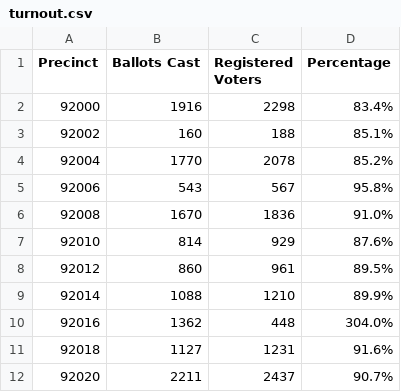
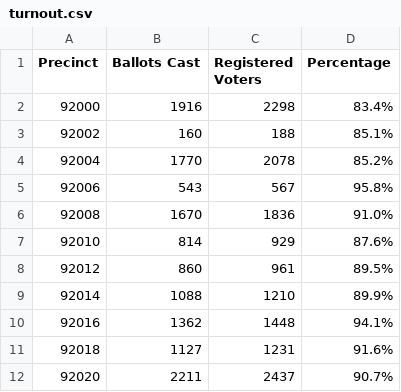
Before and after one commit to conejogreens/conejogreens.github.io, a CSV file: 2020-election-data/turnout.csv, drawn as a sheet; only a part is shown.

Commit message:
Update turnout.csv

```diff
--- a/2020-election-data/turnout.csv
+++ b/2020-election-data/turnout.csv
@@ -9,3 +9,3 @@ Precinct,Ballots Cast,Registered Voters,Percentage
 92014,1088,1210,89.9%
-92016,1362,448,304.0%
+92016,1362,1448,94.1%
 92018,1127,1231,91.6%
```
